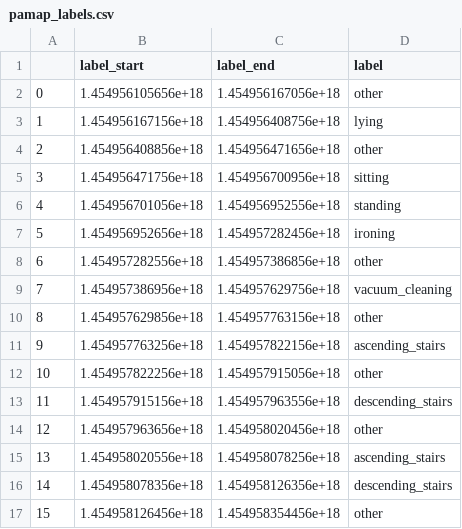
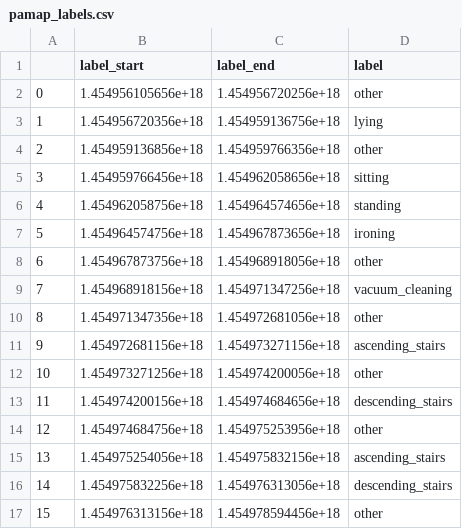
Before and after one commit to konradkaras/ML4QS_G49, a CSV file: sample_data/pamap_labels.csv, drawn as a sheet; only a part is shown; the diff covers the shown part only.

Commit message:
dataset creation

```diff
--- a/sample_data/pamap_labels.csv
+++ b/sample_data/pamap_labels.csv
@@ -1,17 +1,17 @@
 ,label_start,label_end,label
-0,1.454956105656e+18,1.454956167056e+18,other
-1,1.454956167156e+18,1.454956408756e+18,lying
-2,1.454956408856e+18,1.454956471656e+18,other
-3,1.454956471756e+18,1.454956700956e+18,sitting
-4,1.454956701056e+18,1.454956952556e+18,standing
-5,1.454956952656e+18,1.454957282456e+18,ironing
-6,1.454957282556e+18,1.454957386856e+18,other
-7,1.454957386956e+18,1.454957629756e+18,vacuum_cleaning
-8,1.454957629856e+18,1.454957763156e+18,other
-9,1.454957763256e+18,1.454957822156e+18,ascending_stairs
-10,1.454957822256e+18,1.454957915056e+18,other
-11,1.454957915156e+18,1.454957963556e+18,descending_stairs
-12,1.454957963656e+18,1.454958020456e+18,other
-13,1.454958020556e+18,1.454958078256e+18,ascending_stairs
-14,1.454958078356e+18,1.454958126356e+18,descending_stairs
-15,1.454958126456e+18,1.454958354456e+18,other
+0,1.454956105656e+18,1.454956720256e+18,other
+1,1.454956720356e+18,1.454959136756e+18,lying
+2,1.454959136856e+18,1.454959766356e+18,other
+3,1.454959766456e+18,1.454962058656e+18,sitting
+4,1.454962058756e+18,1.454964574656e+18,standing
+5,1.454964574756e+18,1.454967873656e+18,ironing
+6,1.454967873756e+18,1.454968918056e+18,other
+7,1.454968918156e+18,1.454971347256e+18,vacuum_cleaning
+8,1.454971347356e+18,1.454972681056e+18,other
+9,1.454972681156e+18,1.454973271156e+18,ascending_stairs
+10,1.454973271256e+18,1.454974200056e+18,other
+11,1.454974200156e+18,1.454974684656e+18,descending_stairs
+12,1.454974684756e+18,1.454975253956e+18,other
+13,1.454975254056e+18,1.454975832156e+18,ascending_stairs
+14,1.454975832256e+18,1.454976313056e+18,descending_stairs
+15,1.454976313156e+18,1.454978594456e+18,other
```
Also changed, not shown: 18 edited cells elsewhere in this file, 16 other files.
